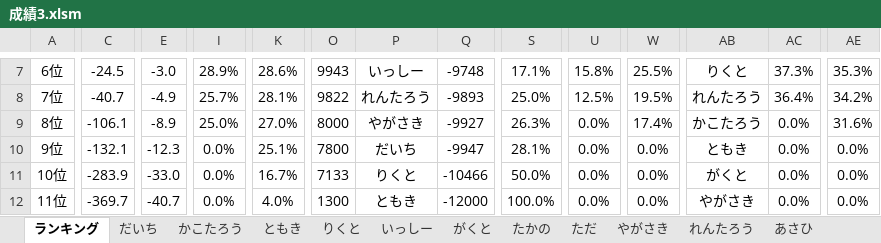
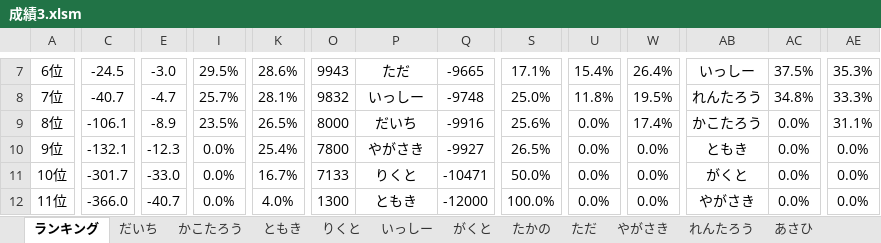
Before and after one commit to daicho/mahjong, an Excel workbook: 三人麻雀/成績3.xlsm, sheet ランキング, drawn as a sheet; only a part is shown, gaps mark what is left out; values as stored, in another font and other column widths than the file's, no borders; charts and pictures not drawn; the diff covers the shown part only; the diff names each change by its address in the sheet, - before the commit and + after, or states it on an @@ line.

```diff
--- a/三人麻雀/成績3.xlsm (sheet ランキング)
+++ b/三人麻雀/成績3.xlsm (sheet ランキング)
-I7: 28.9%
+I7: 29.5%
-P7: いっしー
+P7: ただ
-Q7: -9748
+Q7: -9665
-U7: 15.8%
+U7: 15.4%
-W7: 25.5%
+W7: 26.4%
-AB7: りくと
+AB7: いっしー
-AC7: 37.3%
+AC7: 37.5%
-E8: -4.9
+E8: -4.7
-O8: 9822
+O8: 9832
-P8: れんたろう
+P8: いっしー
-Q8: -9893
+Q8: -9748
-U8: 12.5%
+U8: 11.8%
-AC8: 36.4%
+AC8: 34.8%
-AE8: 34.2%
+AE8: 33.3%
-I9: 25.0%
+I9: 23.5%
-K9: 27.0%
+K9: 26.5%
-P9: やがさき
+P9: だいち
-Q9: -9927
+Q9: -9916
-S9: 26.3%
+S9: 25.6%
-AE9: 31.6%
+AE9: 31.1%
-K10: 25.1%
+K10: 25.4%
-P10: だいち
+P10: やがさき
-Q10: -9947
+Q10: -9927
-S10: 28.1%
+S10: 26.5%
-C11: -283.9
+C11: -301.7
-Q11: -10466
+Q11: -10471
-C12: -369.7
+C12: -366.0
```
Also changed, not shown: 33 edited cells elsewhere in this sheet, sheet りくと, sheet れんたろう, sheet だいち, charts or pictures, 三人麻雀/点数3.xlsm, 11 other files.
